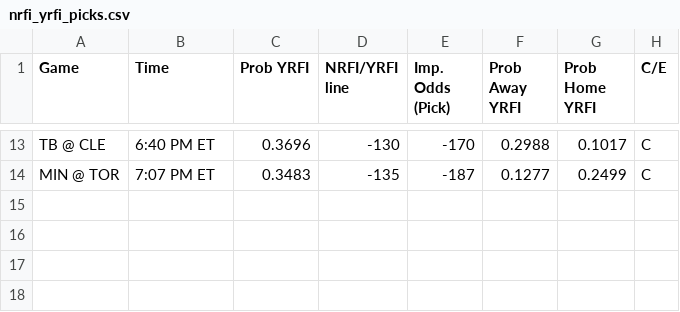
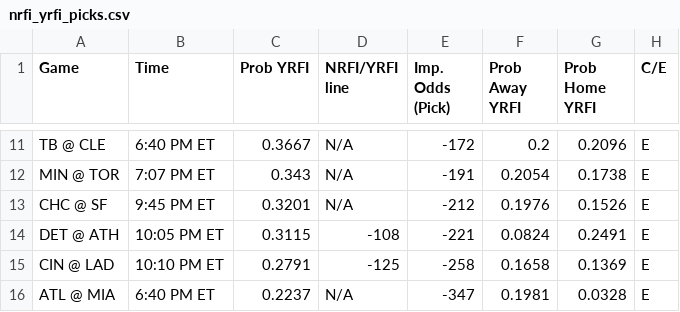
Before and after one commit to bena618/MLB_Models, a CSV file: Outputs/nrfi_yrfi_picks.csv, drawn as a sheet; only a part is shown, gaps mark what is left out; addresses are those after the commit; the diff covers the shown part only; the diff names each change by its address in the sheet, - before the commit and + after, or states it on an @@ line.

Commit message:
Workflow updating NRFIs.png, F5.png, nrfi_yrfi_picks.csv, and f5_chart.csv

```diff
--- a/Outputs/nrfi_yrfi_picks.csv
+++ b/Outputs/nrfi_yrfi_picks.csv
-C11 (Prob YRFI): 0.3696
+C11 (Prob YRFI): 0.3667
-D11 (NRFI/YRFI line): -130
+D11 (NRFI/YRFI line): N/A
-E11 (Imp. Odds (Pick)): -170
+E11 (Imp. Odds (Pick)): -172
-F11 (Prob Away YRFI): 0.2988
+F11 (Prob Away YRFI): 0.2
-G11 (Prob Home YRFI): 0.1017
+G11 (Prob Home YRFI): 0.2096
-H11:H12 (C/E): C
+H11:H12 (C/E): E
-C12 (Prob YRFI): 0.3483
+C12 (Prob YRFI): 0.343
-D12 (NRFI/YRFI line): -135
+D12 (NRFI/YRFI line): N/A
-E12 (Imp. Odds (Pick)): -187
+E12 (Imp. Odds (Pick)): -191
-F12 (Prob Away YRFI): 0.1277
+F12 (Prob Away YRFI): 0.2054
-G12 (Prob Home YRFI): 0.2499
+G12 (Prob Home YRFI): 0.1738
+row 13: CHC @ SF | 9:45 PM ET | 0.3201 | N/A | -212 | 0.1976 | 0.1526 | E
+row 14: DET @ ATH | 10:05 PM ET | 0.3115 | -108 | -221 | 0.0824 | 0.2491 | E
+row 15: CIN @ LAD | 10:10 PM ET | 0.2791 | -125 | -258 | 0.1658 | 0.1369 | E
+row 16: ATL @ MIA | 6:40 PM ET | 0.2237 | N/A | -347 | 0.1981 | 0.0328 | E
```
Also changed, not shown: 6 added rows, 8 removed rows and 15 edited cells elsewhere in this file, Outputs/f5_chart.csv, 2 other files.
